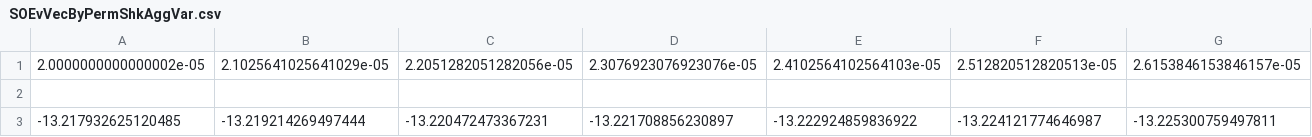
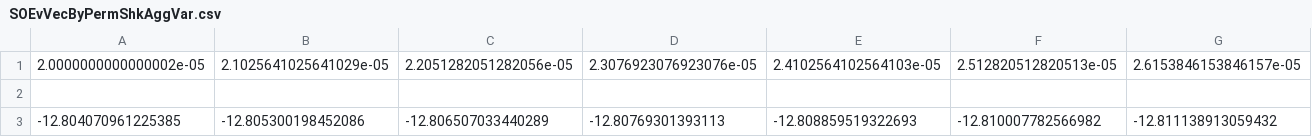
Before and after one commit to econ-ark/HARK, a CSV file: cAndCwithStickyE/Results/SOEvVecByPermShkAggVar.csv, drawn as a sheet; only a part is shown; removed rows and columns are numbered as before the commit, all else as after; rows hold the shown columns only; the diff names each change by its address in the sheet, - before the commit and + after, or states it on an @@ line.

```diff
--- a/cAndCwithStickyE/Results/SOEvVecByPermShkAggVar.csv
+++ b/cAndCwithStickyE/Results/SOEvVecByPermShkAggVar.csv
-row 3: -13.217932625120485 | -13.219214269497444 | -13.220472473367231 | -13.221708856230897 | -13.222924859836922 | -13.224121774646987 | -13.225300759497811
+row 3: -12.804070961225385 | -12.805300198452086 | -12.806507033440289 | -12.80769301393113 | -12.808859519322693 | -12.810007782566982 | -12.811138913059432
```
Also changed, not shown: cAndCwithStickyE/results/DSGEmarkovFrictionlessBirthValue.csv, cAndCwithStickyE/results/DSGEmarkovStickyBirthValue.csv, 27 other files.
